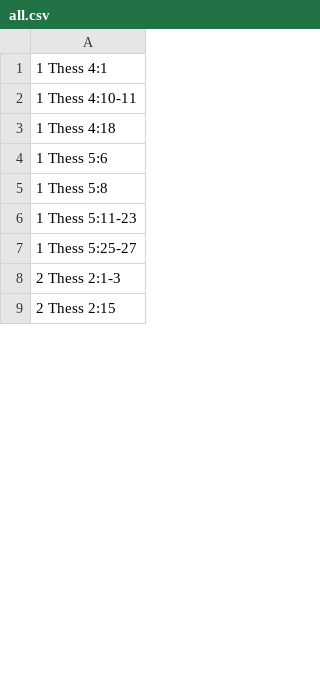
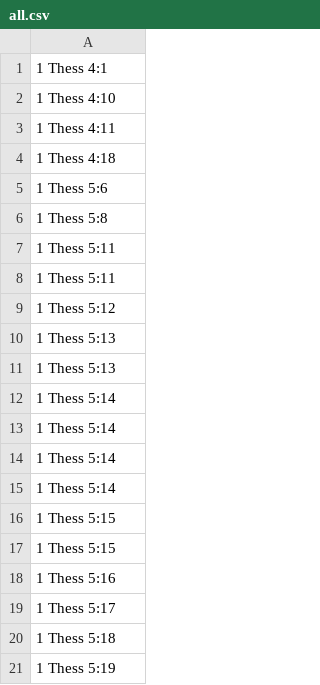
Before and after one commit to kylak/NT-ordonnances, a CSV file: all.csv, drawn as a sheet; only a part is shown; the shorter side is filled out with more unchanged rows; the diff covers the shown part only.

Commit message:
Update all.csv
all.csv plus propre + ajout de 2 Thess 3:15

```diff
--- a/all.csv
+++ b/all.csv
@@ -1,3 +1,4 @@
 1 Thess 4:1,
-1 Thess 4:10-11,
+1 Thess 4:10,
+1 Thess 4:11,
 1 Thess 4:18,
@@ -5,4 +6,16 @@
 1 Thess 5:8,
-1 Thess 5:11-23,
-1 Thess 5:25-27,
-2 Thess 2:1-3,
+1 Thess 5:11,
+1 Thess 5:11,
+1 Thess 5:12,
+1 Thess 5:13,
+1 Thess 5:13,
+1 Thess 5:14,
+1 Thess 5:14,
+1 Thess 5:14,
+1 Thess 5:14,
+1 Thess 5:15,
+1 Thess 5:15,
+1 Thess 5:16,
+1 Thess 5:17,
+1 Thess 5:18,
+1 Thess 5:19,
```
Also changed, not shown: 38 added rows, 1 moved row and 5 edited cells elsewhere in this file.
